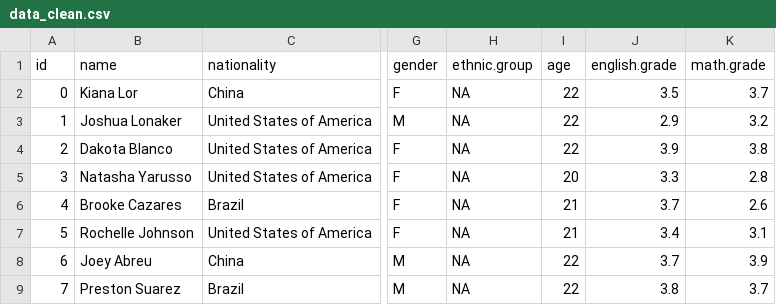
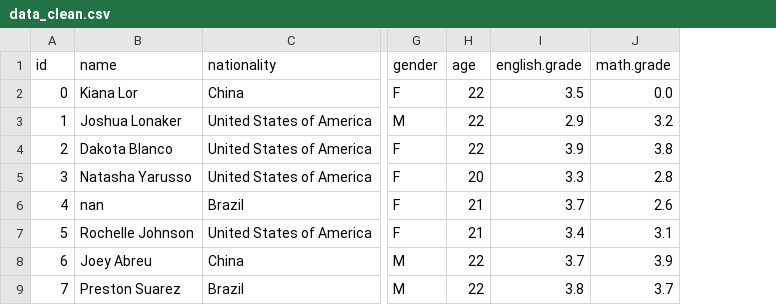
Before and after one commit to chuongminh32/PROJECT_PYTHON, a CSV file: data/data_clean.csv, drawn as a sheet; only a part is shown, gaps mark what is left out; removed rows and columns are numbered as before the commit, all else as after; the diff names each change by its address in the sheet, - before the commit and + after, or states it on an @@ line.

Commit message:
Sửa hàm handle_missing_value

```diff
--- a/data/data_clean.csv
+++ b/data/data_clean.csv
-column H (ethnic.group), rows 2-9: all NA
-J2 (math.grade): 3.7
+J2 (math.grade): 0.0
-B6 (name): Brooke Cazares
+B6 (name): nan
```
Also changed, not shown: data/data_demo.csv, 2 other files.
